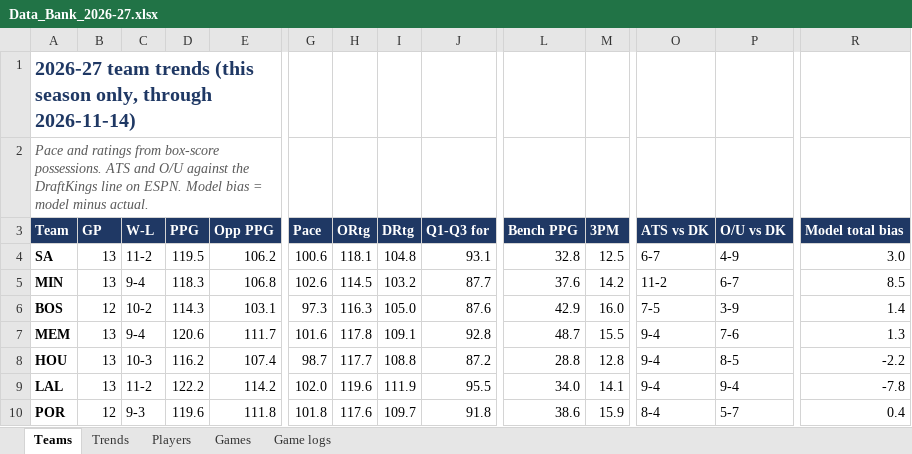
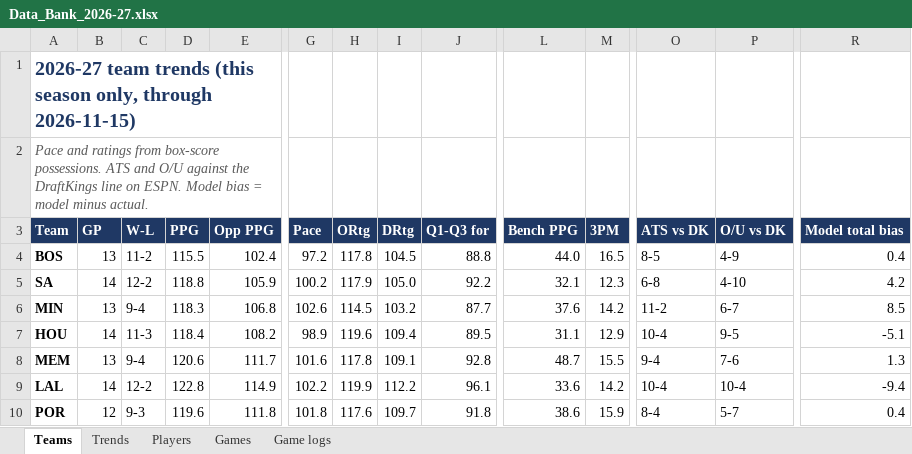
Before and after one commit to HeyShawtty/nba-quant-desk, an Excel workbook: reports/Data_Bank_2026-27.xlsx, sheet Teams, drawn as a sheet; only a part is shown, gaps mark what is left out; values as stored, in another font and other column widths than the file's, no borders; removed rows and columns are numbered as before the commit, all else as after; rows hold the shown columns only; the diff covers the shown part only; the diff names each change by its address in the sheet, - before the commit and + after, or states it on an @@ line.

```diff
--- a/reports/Data_Bank_2026-27.xlsx (sheet Teams)
+++ b/reports/Data_Bank_2026-27.xlsx (sheet Teams)
-A1 (Team): …only, through 2026-11-14)
+A1 (Team): …only, through 2026-11-15)
+row 4: BOS | 13 | 11-2 | 115.5 | 102.4 | 97.2 | 117.8 | 104.5 | 88.8 | 44.0 | 16.5 | 8-5 | 4-9 | 0.4
-B5 (GP): 13
+B5 (GP): 14
-C5 (W-L): 11-2
+C5 (W-L): 12-2
-D5 (PPG): 119.5
+D5 (PPG): 118.8
-E5 (Opp PPG): 106.2
+E5 (Opp PPG): 105.9
-G5 (Pace): 100.6
+G5 (Pace): 100.2
-H5 (ORtg): 118.1
+H5 (ORtg): 117.9
-I5 (DRtg): 104.8
+I5 (DRtg): 105.0
-J5 (Q1-Q3 for): 93.1
+J5 (Q1-Q3 for): 92.2
-L5 (Bench PPG): 32.8
+L5 (Bench PPG): 32.1
-M5 (3PM): 12.5
+M5 (3PM): 12.3
-O5 (ATS vs DK): 6-7
+O5 (ATS vs DK): 6-8
-P5 (O/U vs DK): 4-9
+P5 (O/U vs DK): 4-10
-R5 (Model total bias): 3.0
+R5 (Model total bias): 4.2
-row 6: BOS | 12 | 10-2 | 114.3 | 103.1 | 97.3 | 116.3 | 105.0 | 87.6 | 42.9 | 16.0 | 7-5 | 3-9 | 1.4
+row 7: HOU | 14 | 11-3 | 118.4 | 108.2 | 98.9 | 119.6 | 109.4 | 89.5 | 31.1 | 12.9 | 10-4 | 9-5 | -5.1
-row 8: HOU | 13 | 10-3 | 116.2 | 107.4 | 98.7 | 117.7 | 108.8 | 87.2 | 28.8 | 12.8 | 9-4 | 8-5 | -2.2
-B9 (GP): 13
+B9 (GP): 14
-C9 (W-L): 11-2
+C9 (W-L): 12-2
-D9 (PPG): 122.2
+D9 (PPG): 122.8
-E9 (Opp PPG): 114.2
+E9 (Opp PPG): 114.9
-G9 (Pace): 102.0
+G9 (Pace): 102.2
-H9 (ORtg): 119.6
+H9 (ORtg): 119.9
-I9 (DRtg): 111.9
+I9 (DRtg): 112.2
-J9 (Q1-Q3 for): 95.5
+J9 (Q1-Q3 for): 96.1
-L9 (Bench PPG): 34.0
+L9 (Bench PPG): 33.6
-M9 (3PM): 14.1
+M9 (3PM): 14.2
-O9 (ATS vs DK): 9-4
+O9 (ATS vs DK): 10-4
-P9 (O/U vs DK): 9-4
+P9 (O/U vs DK): 10-4
-R9 (Model total bias): -7.8
+R9 (Model total bias): -9.4
```
Also changed, not shown: 7 added rows, 7 removed rows and 115 edited cells elsewhere in this sheet, sheet Players, sheet Game logs, sheet Trends, sheet Games, 13 other files.
